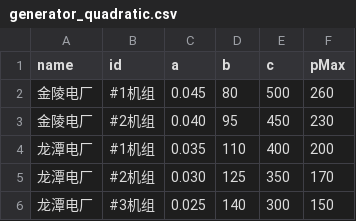
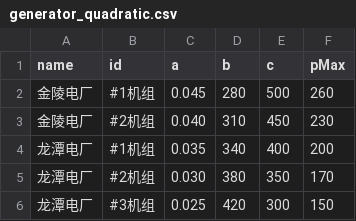
Before and after one commit to Rr2328/PowerMarketClearing, a CSV file: data/samples/scenario/generator_quadratic.csv, drawn as a sheet.

Commit message:
feat: 数据现实性校准与平衡校验落地（契约 V1.3.4 / V1.3.5）
- 价格体系校准：限价/稀缺价 540→1500，边际 270-410、阶梯 330-410、购电 700/600/500、二次 b 280-420
- validateRelations 真实现：三参签名（errors + hints），逐时段平衡软提示，GUI 琥珀色提示条
- V1.3.5 新能源口径统一：单一聚合主体 RENEW（渗透率×负荷），全链移除 renewable_output.csv
- 删除 AppSession::scenarios 死字段；docs/数据现实性对照说明.md 附来源对照

```diff
--- a/data/samples/scenario/generator_quadratic.csv
+++ b/data/samples/scenario/generator_quadratic.csv
@@ -1,6 +1,6 @@
 name,id,a,b,c,pMax
-金陵电厂,#1机组,0.045,80,500,260
-金陵电厂,#2机组,0.040,95,450,230
-龙潭电厂,#1机组,0.035,110,400,200
-龙潭电厂,#2机组,0.030,125,350,170
-龙潭电厂,#3机组,0.025,140,300,150
+金陵电厂,#1机组,0.045,280,500,260
+金陵电厂,#2机组,0.040,310,450,230
+龙潭电厂,#1机组,0.035,340,400,200
+龙潭电厂,#2机组,0.030,380,350,170
+龙潭电厂,#3机组,0.025,420,300,150
```
Also changed, not shown: data/samples/scenario/consumer_bids.csv, data/samples/scenario/generator_meta.csv, 25 other files.
